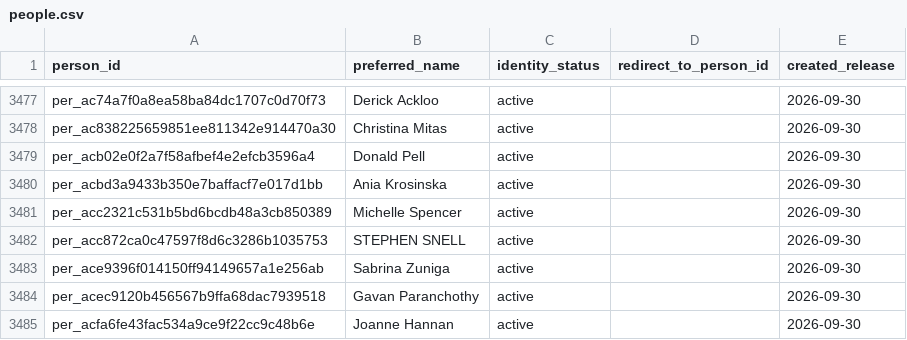
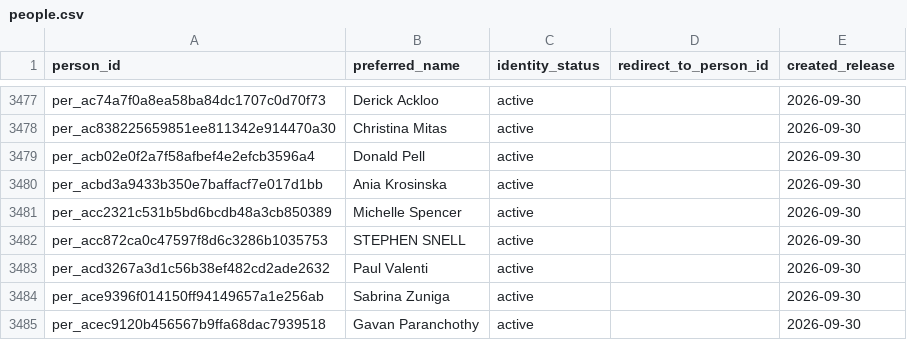
Before and after one commit to alexwolson/toronto-election-results, a CSV file: data/out/people.csv, drawn as a sheet; only a part is shown, gaps mark what is left out; the shorter side is filled out with more unchanged rows; the diff names each change by its address in the sheet, - before the commit and + after, or states it on an @@ line.

```diff
--- a/data/out/people.csv
+++ b/data/out/people.csv
+row 3483: per_acd3267a3d1c56b38ef482cd2ade2632 | Paul Valenti | active |  | 2026-09-30
```
Also changed, not shown: 16 other files.
